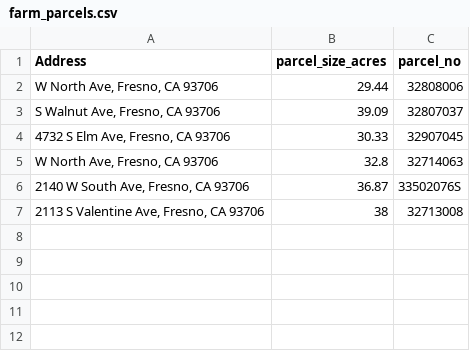
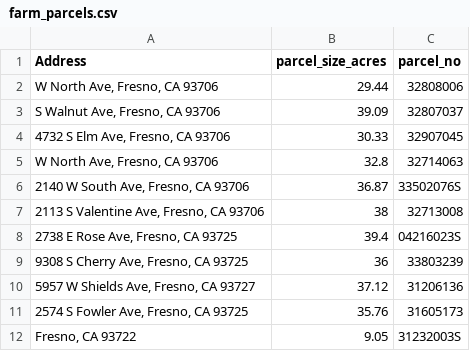
Before and after one commit to AngelineJCQ/drought-agriculture-project, a CSV file: data/farm_parcels.csv, drawn as a sheet.

```diff
--- a/data/farm_parcels.csv
+++ b/data/farm_parcels.csv
@@ -7 +7,6 @@
 "2113 S Valentine Ave, Fresno, CA 93706",38,32713008
+"2738 E Rose Ave, Fresno, CA 93725",39.4,04216023S
+"9308 S Cherry Ave, Fresno, CA 93725",36,33803239
+"5957 W Shields Ave, Fresno, CA 93727",37.12,31206136
+"2574 S Fowler Ave, Fresno, CA 93725",35.76,31605173
+"Fresno, CA 93722",9.05,31232003S
```
Also changed, not shown: 14 other files.
